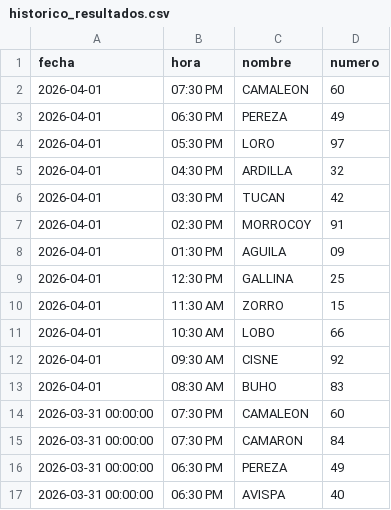
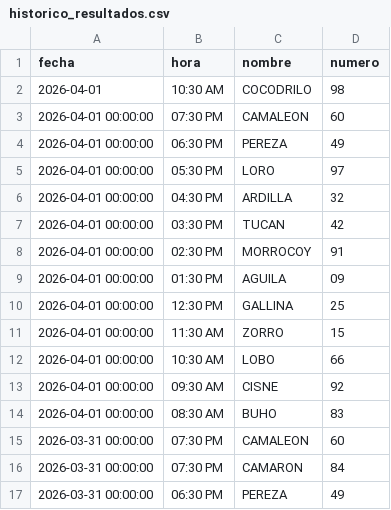
Before and after one commit to RAYC3004/guacharito-pro-tracker, a CSV file: historico_resultados.csv, drawn as a sheet; only a part is shown; the shorter side is filled out with more unchanged rows.

```diff
--- a/historico_resultados.csv
+++ b/historico_resultados.csv
@@ -1,14 +1,15 @@
 fecha,hora,nombre,numero
-2026-04-01,07:30 PM,CAMALEON,60
-2026-04-01,06:30 PM,PEREZA,49
-2026-04-01,05:30 PM,LORO,97
-2026-04-01,04:30 PM,ARDILLA,32
-2026-04-01,03:30 PM,TUCAN,42
-2026-04-01,02:30 PM,MORROCOY,91
-2026-04-01,01:30 PM,AGUILA,09
-2026-04-01,12:30 PM,GALLINA,25
-2026-04-01,11:30 AM,ZORRO,15
-2026-04-01,10:30 AM,LOBO,66
-2026-04-01,09:30 AM,CISNE,92
-2026-04-01,08:30 AM,BUHO,83
+2026-04-01,10:30 AM,COCODRILO,98
+2026-04-01 00:00:00,07:30 PM,CAMALEON,60
+2026-04-01 00:00:00,06:30 PM,PEREZA,49
+2026-04-01 00:00:00,05:30 PM,LORO,97
+2026-04-01 00:00:00,04:30 PM,ARDILLA,32
+2026-04-01 00:00:00,03:30 PM,TUCAN,42
+2026-04-01 00:00:00,02:30 PM,MORROCOY,91
+2026-04-01 00:00:00,01:30 PM,AGUILA,09
+2026-04-01 00:00:00,12:30 PM,GALLINA,25
+2026-04-01 00:00:00,11:30 AM,ZORRO,15
+2026-04-01 00:00:00,10:30 AM,LOBO,66
+2026-04-01 00:00:00,09:30 AM,CISNE,92
+2026-04-01 00:00:00,08:30 AM,BUHO,83
 2026-03-31 00:00:00,07:30 PM,CAMALEON,60
```
Also changed, not shown: 2 other files.
